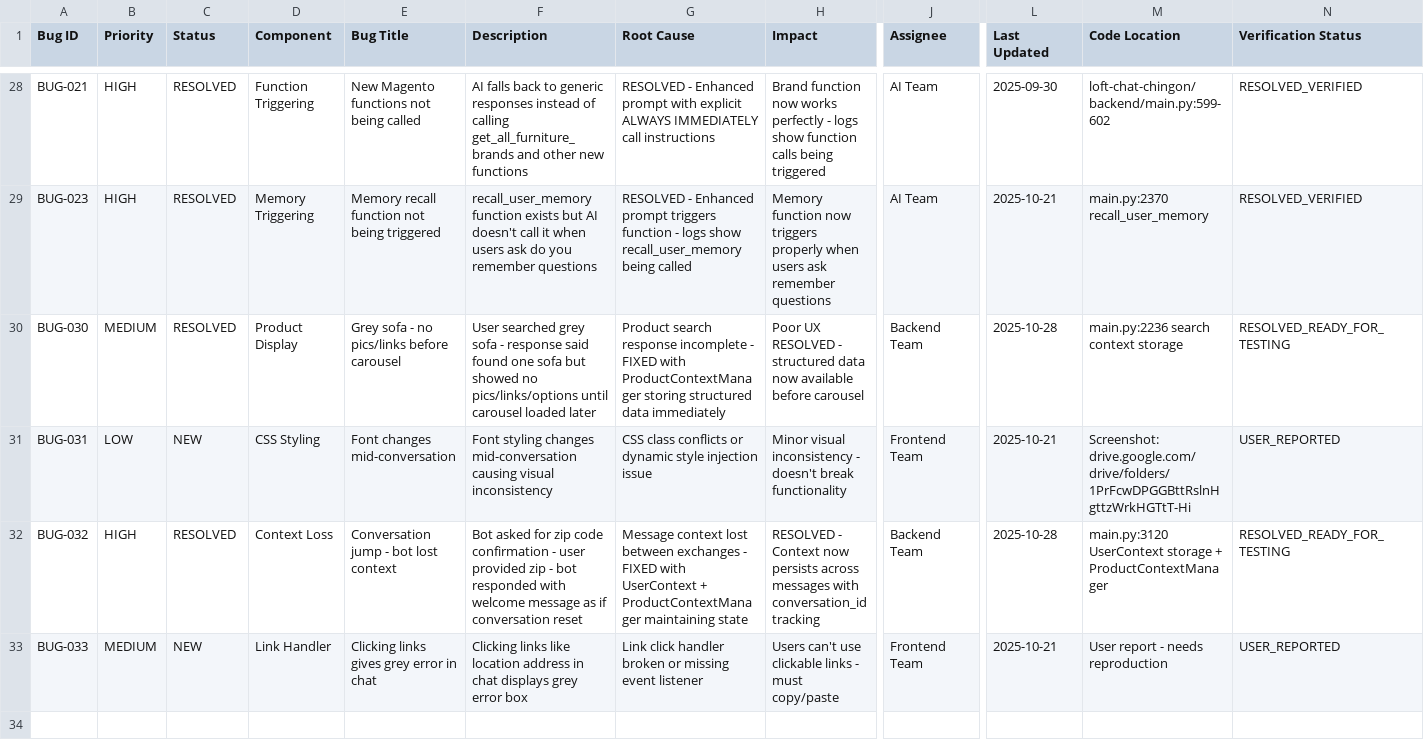
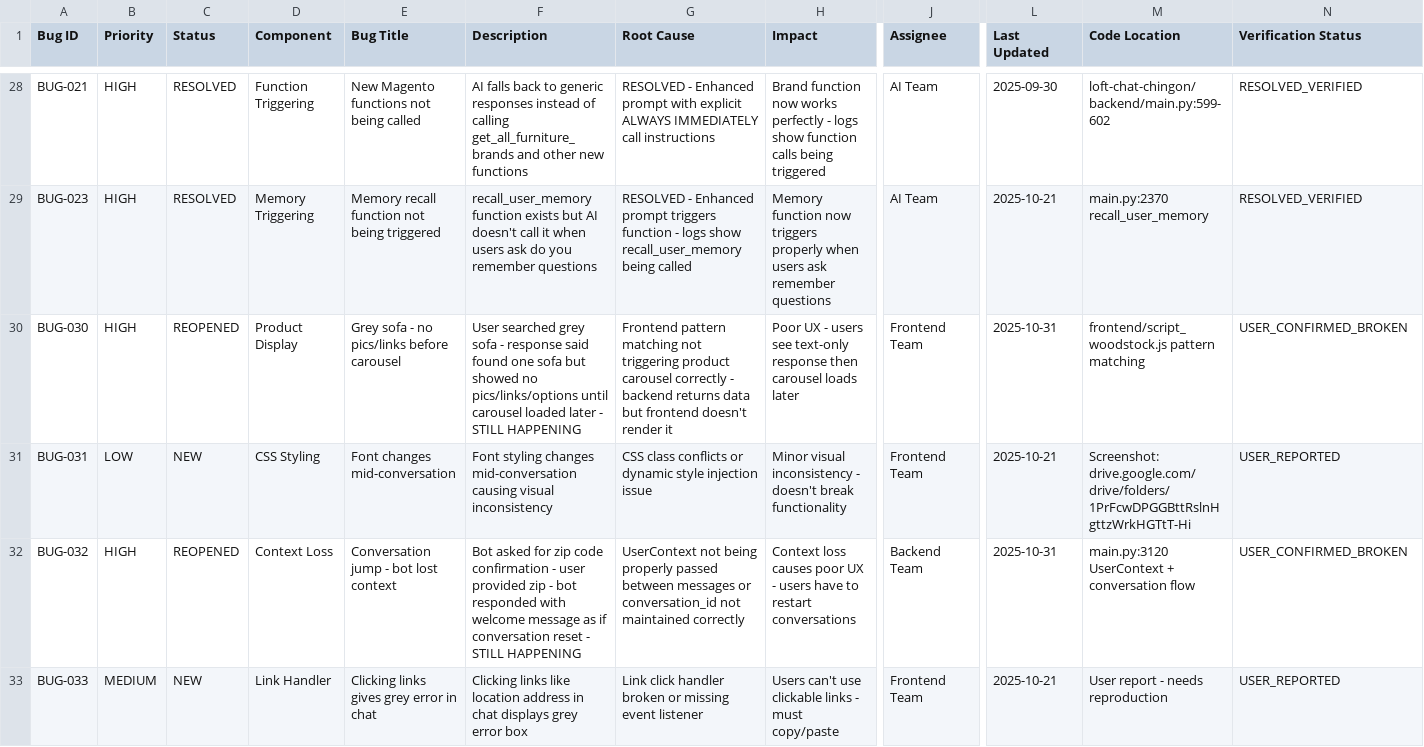
Before and after one commit to MagneticW-WorldBridger/WoodstockNew, a CSV file: Bug List - SCRUM_BUG_TRACKER.csv, drawn as a sheet; only a part is shown, gaps mark what is left out; the diff covers the shown part only; the diff names each change by its address in the sheet, - before the commit and + after, or states it on an @@ line.

Commit message:
fix: Critical bug fixes for production stability
BUG-030: Fixed CAROUSEL_DATA rendering
- Consolidated duplicate detection logic in script_woodstock.js
- Single robust parsing method with fallbacks
- Immediate carousel rendering to prevent text-then-carousel delay

BUG-032: Fixed context loss between messages
- UserContext now properly retrieved from previous messages
- Conversation continuity maintained across exchanges
- No more conversation resets when user provides follow-up info

BUG-035: Updated UI language
- Changed from 'Browse Products' to 'Shop for Furniture or Décor'
- Added explicit instruction to avoid 'best selling' language
- Matches actual product organization

Updated Bug Tracker:
- Reopened BUG-030, BUG-032 (user confirmed broken)
- Added BUG-034 (Location flow), BUG-035 (UI text), BUG-036 (Clickable elements)

Cleanup: Removed old modular architecture files

```diff
--- a/Bug List - SCRUM_BUG_TRACKER.csv
+++ b/Bug List - SCRUM_BUG_TRACKER.csv
-B30 (Priority): MEDIUM
+B30 (Priority): HIGH
-C30 (Status): RESOLVED
+C30 (Status): REOPENED
-F30 (Description): …loaded later
+F30 (Description): …loaded later - STILL HAPPENING
-G30 (Root Cause): Product search response incomplete - FIXED with ProductContextManager storing structured data immediately
+G30 (Root Cause): Frontend pattern matching not triggering product carousel correctly - backend returns data but frontend doesn't render it
-H30 (Impact): Poor UX RESOLVED - structured data now available before carousel
+H30 (Impact): Poor UX - users see text-only response then carousel loads later
-J30 (Assignee): Backend Team
+J30 (Assignee): Frontend Team
-L30 (Last Updated): 2025-10-28
+L30 (Last Updated): 2025-10-31
-M30 (Code Location): main.py:2236 search context storage
+M30 (Code Location): frontend/script_woodstock.js pattern matching
-N30 (Verification Status): RESOLVED_READY_FOR_TESTING
+N30 (Verification Status): USER_CONFIRMED_BROKEN
-C32 (Status): RESOLVED
+C32 (Status): REOPENED
-F32 (Description): …conversation reset
+F32 (Description): …conversation reset - STILL HAPPENING
-G32 (Root Cause): Message context lost between exchanges - FIXED with UserContext + ProductContextManager maintaining state
+G32 (Root Cause): UserContext not being properly passed between messages or conversation_id not maintained correctly
-H32 (Impact): RESOLVED - Context now persists across messages with conversation_id tracking
+H32 (Impact): Context loss causes poor UX - users have to restart conversations
-L32 (Last Updated): 2025-10-28
+L32 (Last Updated): 2025-10-31
-M32 (Code Location): main.py:3120 UserContext storage + ProductContextManager
+M32 (Code Location): main.py:3120 UserContext + conversation flow
-N32 (Verification Status): RESOLVED_READY_FOR_TESTING
+N32 (Verification Status): USER_CONFIRMED_BROKEN
```
Also changed, not shown: 3 added rows elsewhere in this file, 15 other files.
